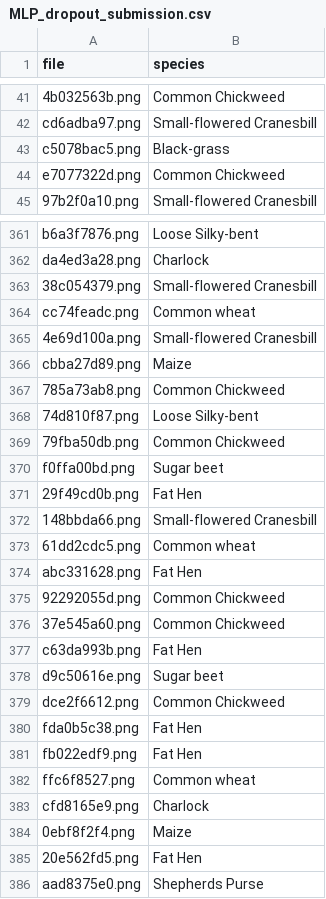
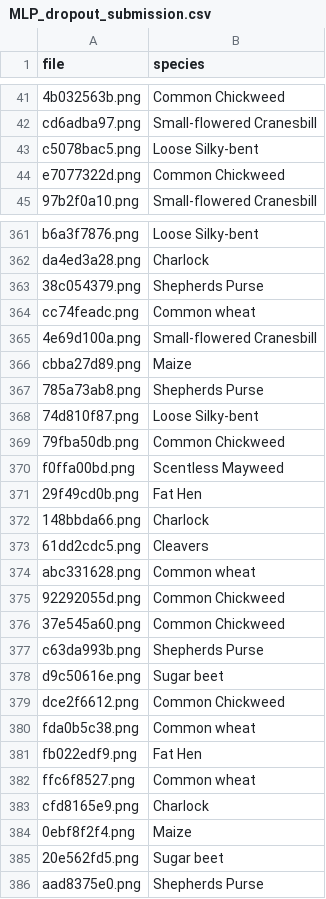
Before and after one commit to BerkinChen/Seedings_Classification, a CSV file: submission/MLP_dropout_submission.csv, drawn as a sheet; only a part is shown, gaps mark what is left out; the diff covers the shown part only; the diff names each change by its address in the sheet, - before the commit and + after, or states it on an @@ line.

```diff
--- a/submission/MLP_dropout_submission.csv
+++ b/submission/MLP_dropout_submission.csv
-B43 (species): Black-grass
+B43 (species): Loose Silky-bent
-B363 (species): Small-flowered Cranesbill
+B363 (species): Shepherds Purse
-B367 (species): Common Chickweed
+B367 (species): Shepherds Purse
-B370 (species): Sugar beet
+B370 (species): Scentless Mayweed
-B372 (species): Small-flowered Cranesbill
+B372 (species): Charlock
-B373 (species): Common wheat
+B373 (species): Cleavers
-B374 (species): Fat Hen
+B374 (species): Common wheat
-B377 (species): Fat Hen
+B377 (species): Shepherds Purse
-B380 (species): Fat Hen
+B380 (species): Common wheat
-B385 (species): Fat Hen
+B385 (species): Sugar beet
```
Also changed, not shown: 107 edited cells elsewhere in this file, submission/Resnet_submission.csv, submission/Vgg_dropout_submission.csv.
